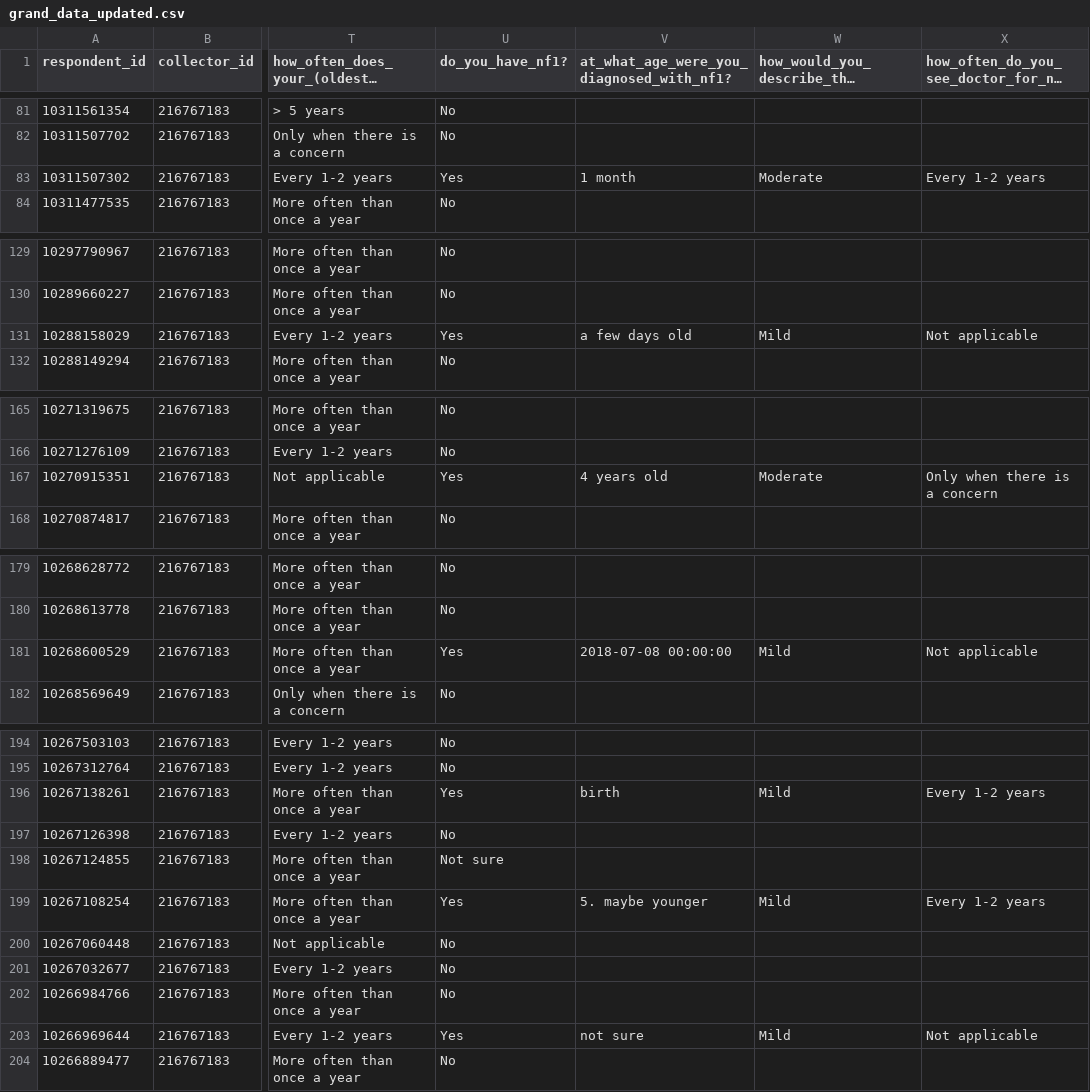
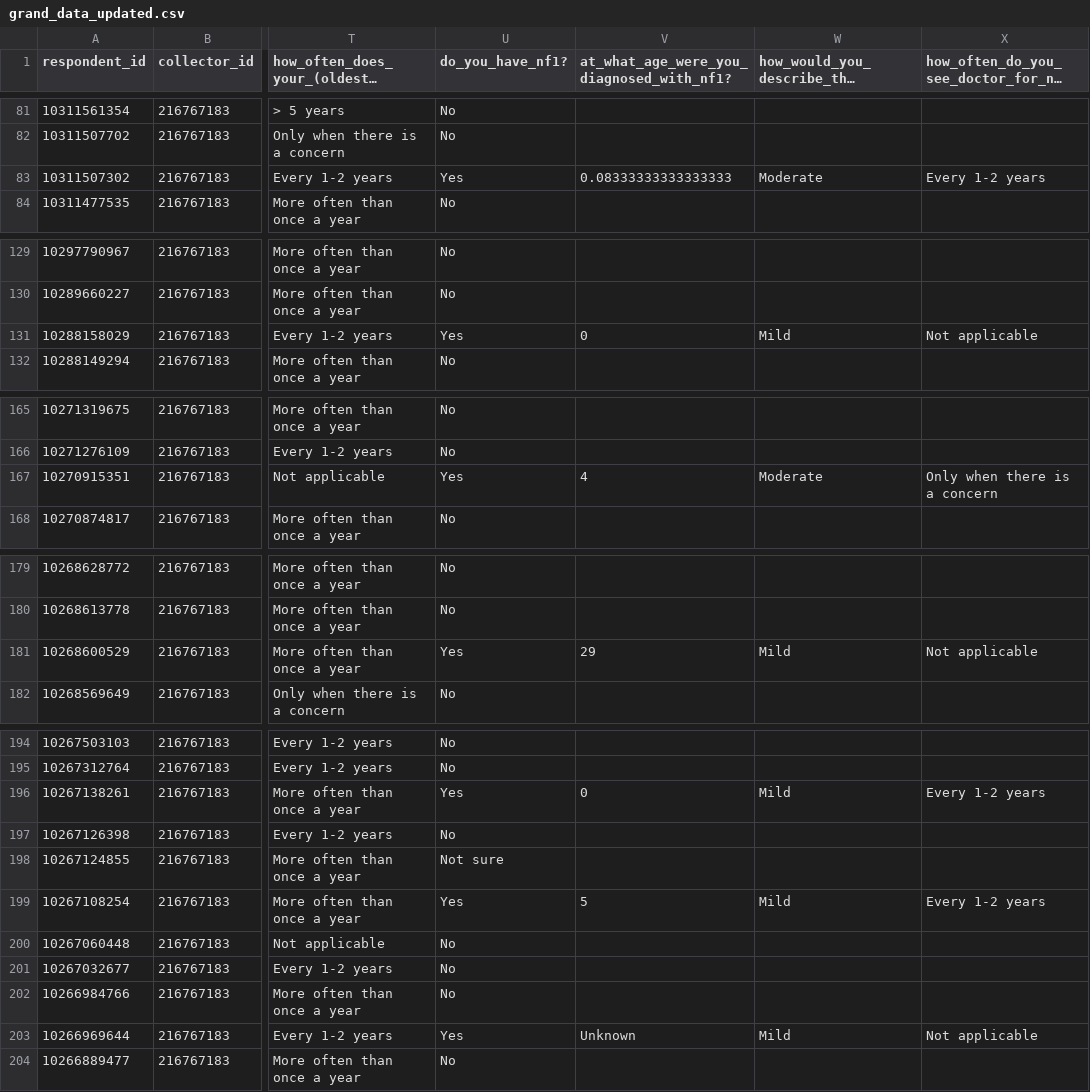
Before and after one commit to marshallm94/NF1_Knowledge_Analysis, a CSV file: data/grand_data_updated.csv, drawn as a sheet; only a part is shown, gaps mark what is left out; long unchanged cells end in …; the diff covers the shown part only; the diff names each change by its address in the sheet, - before the commit and + after, or states it on an @@ line.

```diff
--- a/data/grand_data_updated.csv
+++ b/data/grand_data_updated.csv
-V83: 1 month
+V83: 0.08333333333333333
-V131: a few days old
+V131: 0
-V167: 4 years old
+V167: 4
-V181: 2018-07-08 00:00:00
+V181: 29
-V196: birth
+V196: 0
-V199: 5. maybe younger
+V199: 5
-V203: not sure
+V203: Unknown
```
Also changed, not shown: 14 edited cells elsewhere in this file, data/grand_data.csv, 6 other files.
